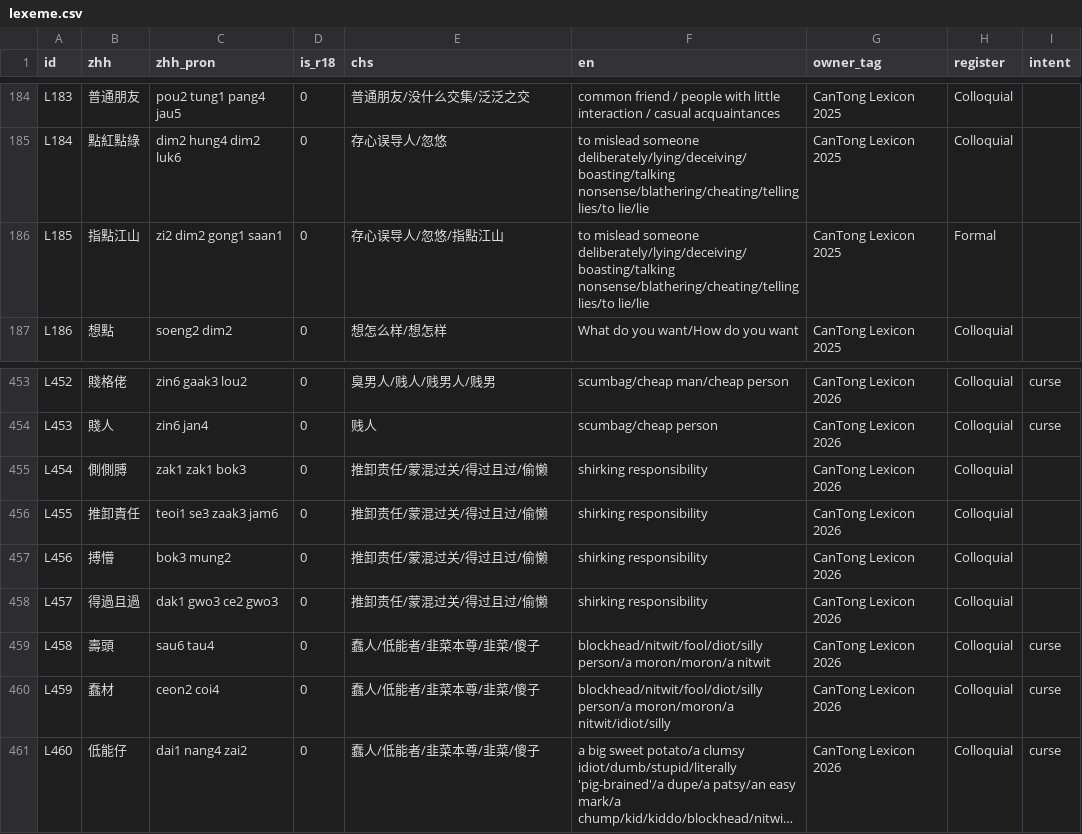
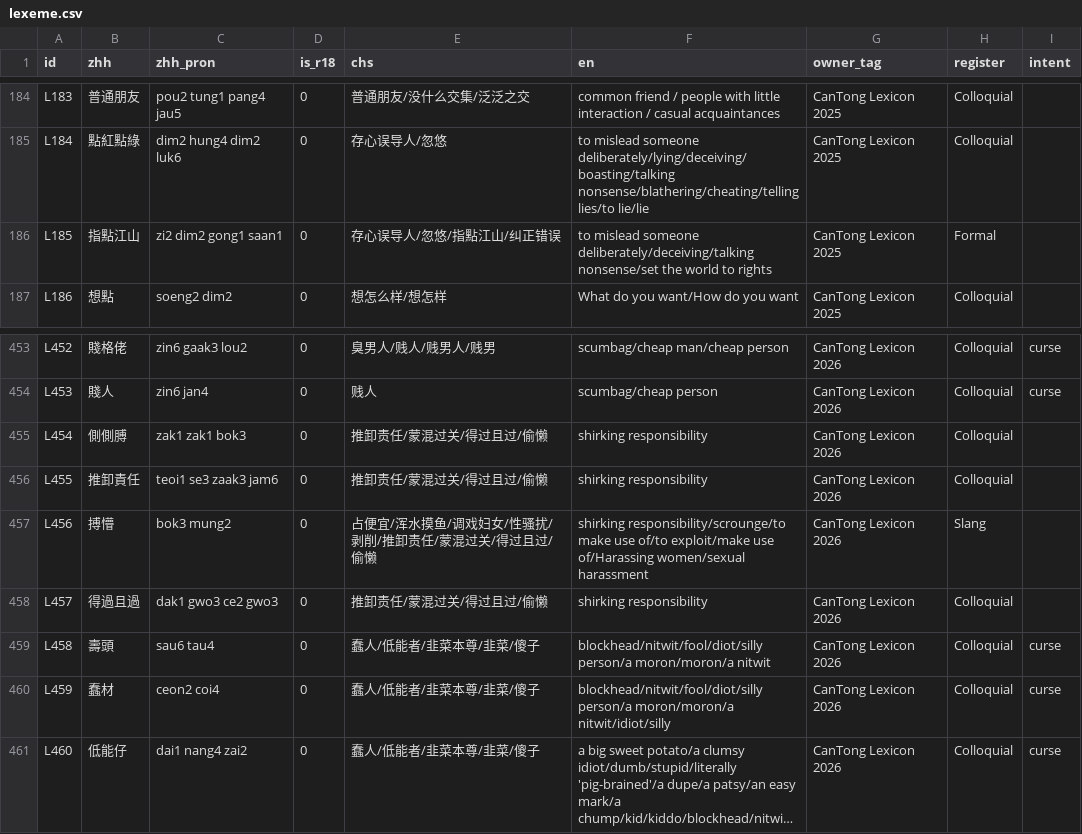
Before and after one commit to Joker9405/can-tongv2, a CSV file: public/lexeme.csv, drawn as a sheet; only a part is shown, gaps mark what is left out; long unchanged cells end in …; the diff covers the shown part only.

```diff
--- a/public/lexeme.csv
+++ b/public/lexeme.csv
@@ -185,3 +185,3 @@ L183,普通朋友,pou2 tung1 pang4 jau5,0,普通朋友/没什么交集/泛泛之
 L184,點紅點綠,dim2 hung4 dim2 luk6,0,存心误导人/忽悠,to mislead someone deliberately/lying/deceiving/boasting/talking nonsense/blathering/cheating/telling lies/to lie/lie,CanTong Lexicon 2025,Colloquial,
-L185,指點江山,zi2 dim2 gong1 saan1,0,存心误导人/忽悠/指點江山,to mislead someone deliberately/lying/deceiving/boasting/talking nonsense/blathering/cheating/telling lies/to lie/lie,CanTong Lexicon 2025,Formal,
+L185,指點江山,zi2 dim2 gong1 saan1,0,存心误导人/忽悠/指點江山/纠正错误,to mislead someone deliberately/deceiving/talking nonsense/set the world to rights,CanTong Lexicon 2025,Formal,
 L186,想點,soeng2 dim2,0,想怎么样/想怎样,What do you want/How do you want,CanTong Lexicon 2025,Colloquial,
@@ -456,3 +456,3 @@ L454,側側膊 ,zak1 zak1 bok3,0,推卸责任/蒙混过关/得过且过/偷懒,s
 L455,推卸責任,teoi1 se3 zaak3 jam6,0,推卸责任/蒙混过关/得过且过/偷懒,shirking responsibility,CanTong Lexicon 2026,Colloquial,
-L456,搏懵,bok3 mung2,0,推卸责任/蒙混过关/得过且过/偷懒,shirking responsibility,CanTong Lexicon 2026,Colloquial,
+L456,搏懵,bok3 mung2,0,占便宜/浑水摸鱼/调戏妇女/性骚扰/剥削/推卸责任/蒙混过关/得过且过/偷懒,shirking responsibility/scrounge/to make use of/to exploit/make use of/Harassing women/sexual harassment,CanTong Lexicon 2026,Slang,
 L457,得過且過,dak1 gwo3 ce2 gwo3,0,推卸责任/蒙混过关/得过且过/偷懒,shirking responsibility,CanTong Lexicon 2026,Colloquial,
```
Also changed, not shown: 25 added rows elsewhere in this file.
